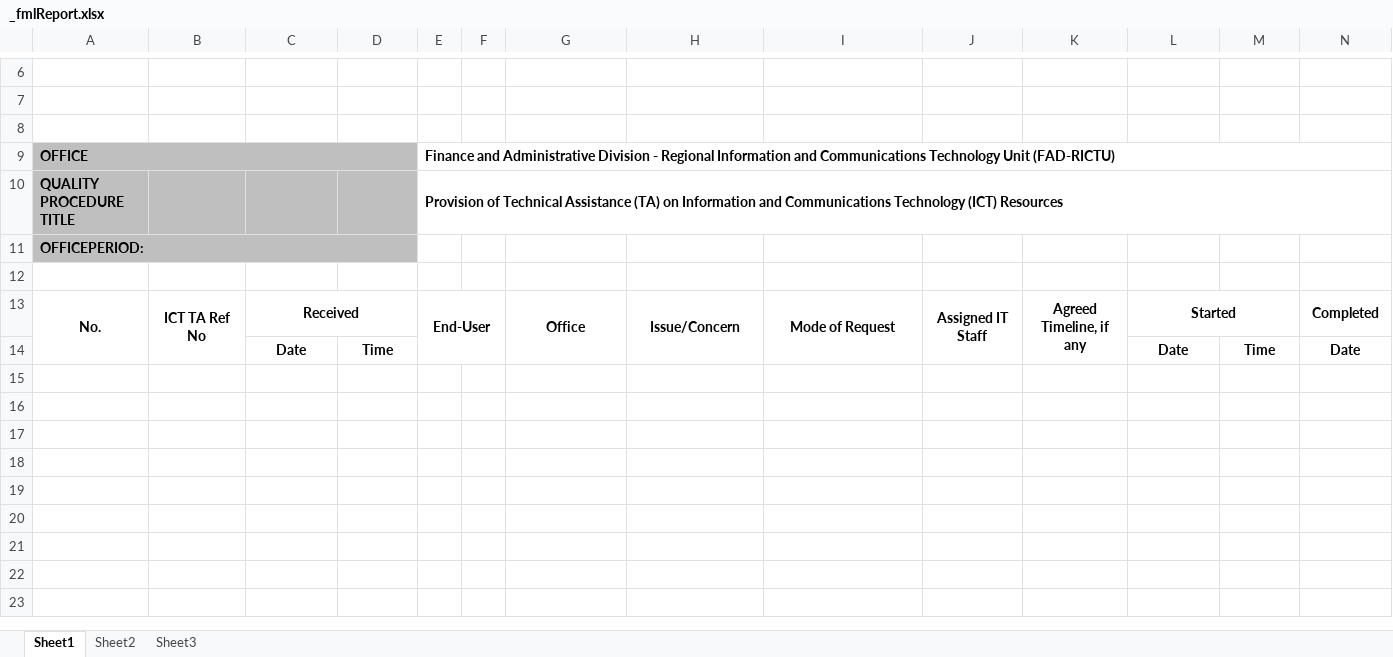
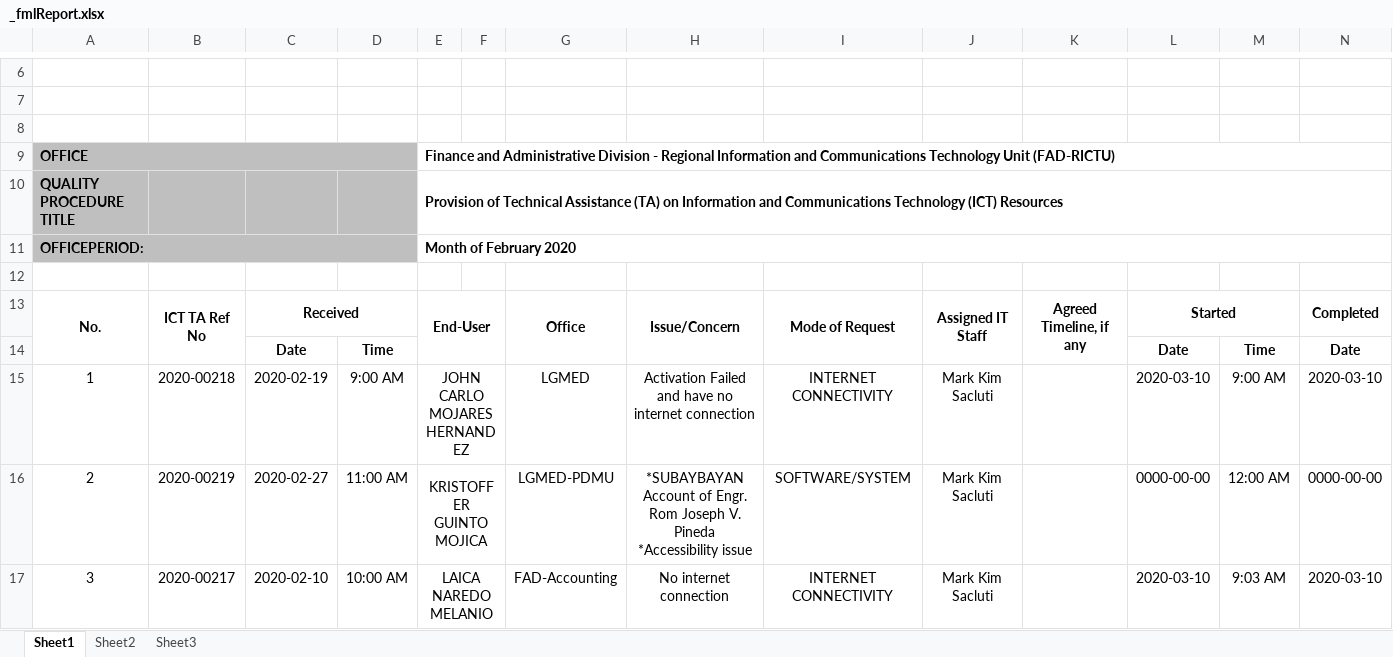
Before and after one commit to princezhian19/fas2020, an Excel workbook: _fmlReport.xlsx, sheet Sheet1, drawn as a sheet; only a part is shown, gaps mark what is left out; values as stored, in another font and other column widths than the file's, no borders; charts and pictures not drawn; rows hold the shown columns only; ↵ is a line break in a cell; the diff names each change by its address in the sheet, - before the commit and + after, or states it on an @@ line.

```diff
--- a/_fmlReport.xlsx (sheet Sheet1)
+++ b/_fmlReport.xlsx (sheet Sheet1)
-E11: (empty)
+E11: Month of February 2020
+E11:Q11 merged
+row 15: 1 | 2020-00218 | 2020-02-19 | 9:00 AM | JOHN CARLO MOJARES HERNANDEZ |  | LGMED | Activation Failed and have no internet connection | INTERNET CONNECTIVITY | Mark Kim Sacluti |  | 2020-03-10 | 9:00 AM | 2020-03-10
+row 16: 2 | 2020-00219 | 2020-02-27 | 11:00 AM | KRISTOFFER GUINTO MOJICA |  | LGMED-PDMU | *SUBAYBAYAN Account of Engr. Rom Joseph V. Pineda ↵ *Accessibility issue | SOFTWARE/SYSTEM | Mark Kim Sacluti |  | 0000-00-00 | 12:00 AM | 0000-00-00
+row 17: 3 | 2020-00217 | 2020-02-10 | 10:00 AM | LAICA NAREDO MELANIO |  | FAD-Accounting | No internet connection | INTERNET CONNECTIVITY | Mark Kim Sacluti |  | 2020-03-10 | 9:03 AM | 2020-03-10
```
Also changed, not shown: 5 other files.
